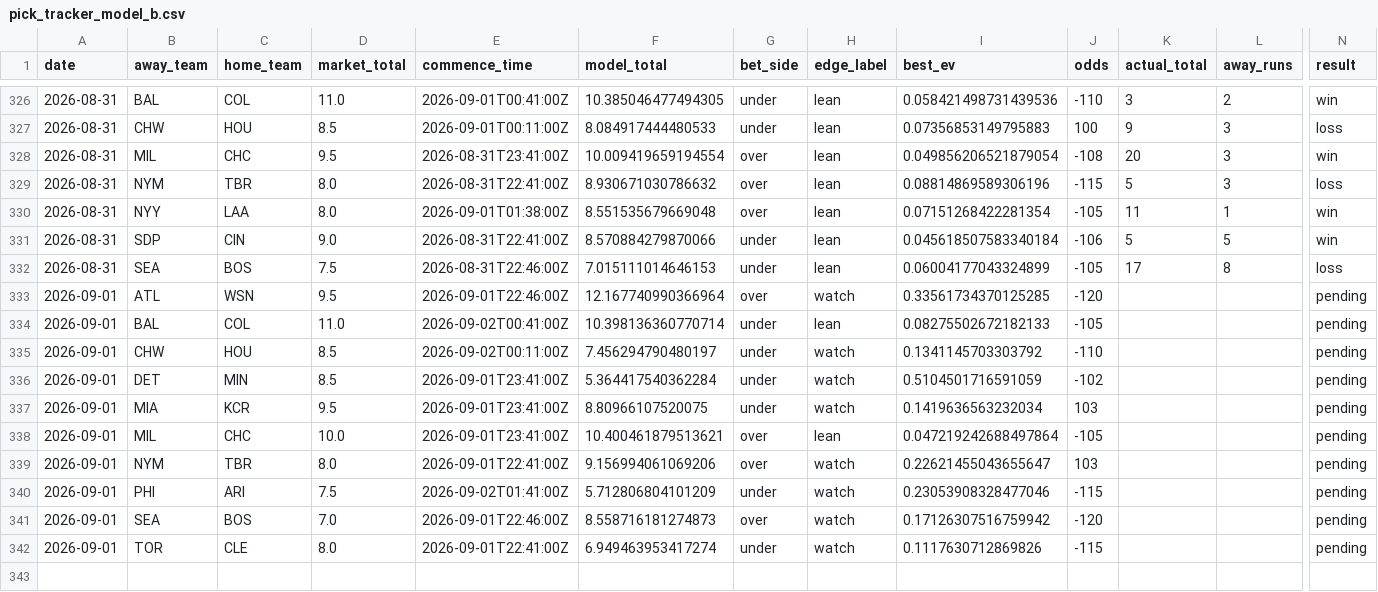
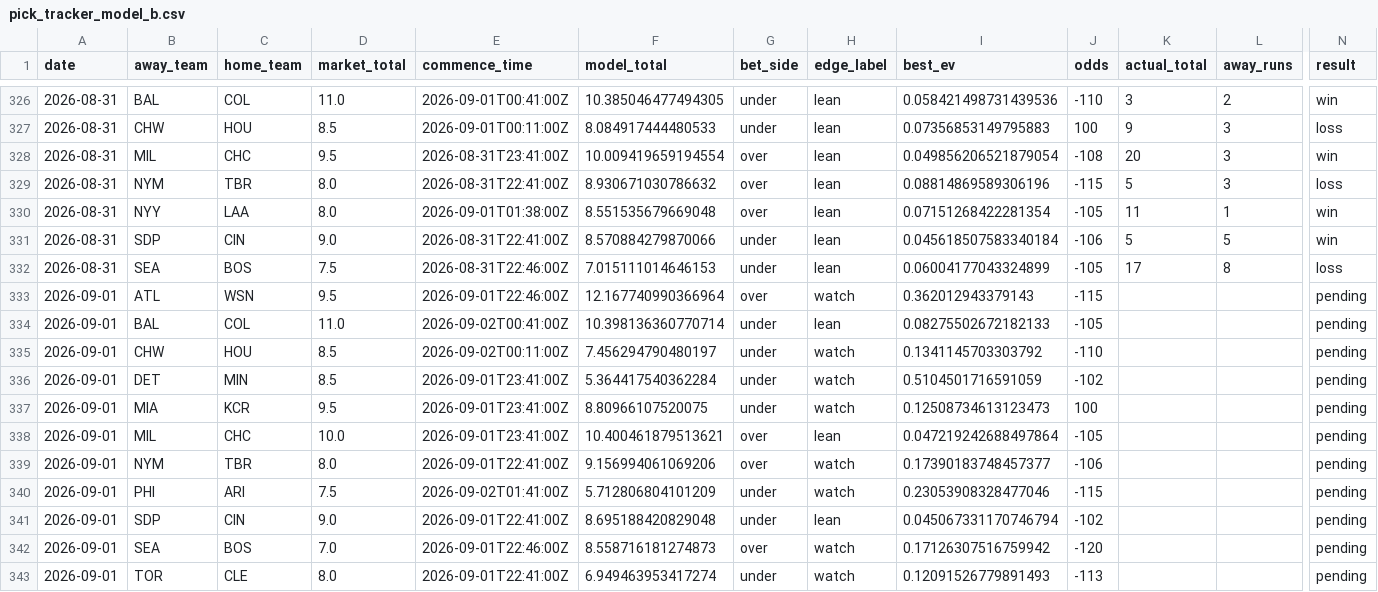
Before and after one commit to Jackstein0/atsrecipts-live-model, a CSV file: atsrecipts-upload-ready/data/processed/pick_tracker_model_b.csv, drawn as a sheet; only a part is shown, gaps mark what is left out; addresses are those after the commit; rows hold the shown columns only; the diff names each change by its address in the sheet, - before the commit and + after, or states it on an @@ line.

```diff
--- a/atsrecipts-upload-ready/data/processed/pick_tracker_model_b.csv
+++ b/atsrecipts-upload-ready/data/processed/pick_tracker_model_b.csv
-I333 (best_ev): 0.33561734370125285
+I333 (best_ev): 0.362012943379143
-J333 (odds): -120
+J333 (odds): -115
-I337 (best_ev): 0.1419636563232034
+I337 (best_ev): 0.12508734613123473
-J337 (odds): 103
+J337 (odds): 100
-I339 (best_ev): 0.22621455043655647
+I339 (best_ev): 0.17390183748457377
-J339 (odds): 103
+J339 (odds): -106
+row 341: 2026-09-01 | SDP | CIN | 9.0 | 2026-09-01T22:41:00Z | 8.695188420829048 | under | lean | 0.045067331170746794 | -102 |  |  | pending
-I343 (best_ev): 0.1117630712869826
+I343 (best_ev): 0.12091526779891493
-J343 (odds): -115
+J343 (odds): -113
```
Also changed, not shown: atsrecipts-upload-ready/data/processed/today_board.csv, atsrecipts-upload-ready/data/processed/today_features.csv, 11 other files.
